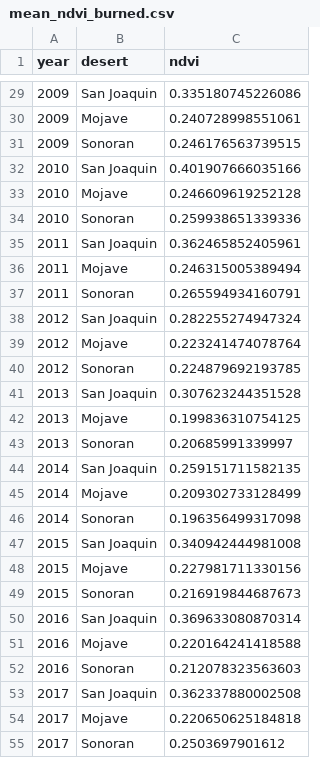
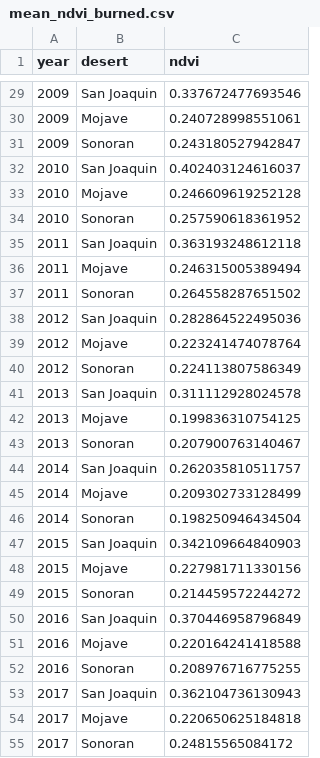
Before and after one commit to mgoldgisser/desert-fires-impact-biodiversity, a CSV file: data/mean_ndvi_burned.csv, drawn as a sheet; only a part is shown, gaps mark what is left out; the diff covers the shown part only.

Commit message:
add ndvi csv

```diff
--- a/data/mean_ndvi_burned.csv
+++ b/data/mean_ndvi_burned.csv
@@ -29,27 +29,27 @@ year,desert,ndvi
-2009,San Joaquin,0.335180745226086
+2009,San Joaquin,0.337672477693546
 2009,Mojave,0.240728998551061
-2009,Sonoran,0.246176563739515
-2010,San Joaquin,0.401907666035166
+2009,Sonoran,0.243180527942847
+2010,San Joaquin,0.402403124616037
 2010,Mojave,0.246609619252128
-2010,Sonoran,0.259938651339336
-2011,San Joaquin,0.362465852405961
+2010,Sonoran,0.257590618361952
+2011,San Joaquin,0.363193248612118
 2011,Mojave,0.246315005389494
-2011,Sonoran,0.265594934160791
-2012,San Joaquin,0.282255274947324
+2011,Sonoran,0.264558287651502
+2012,San Joaquin,0.282864522495036
 2012,Mojave,0.223241474078764
-2012,Sonoran,0.224879692193785
-2013,San Joaquin,0.307623244351528
+2012,Sonoran,0.224113807586349
+2013,San Joaquin,0.311112928024578
 2013,Mojave,0.199836310754125
-2013,Sonoran,0.20685991339997
-2014,San Joaquin,0.259151711582135
+2013,Sonoran,0.207900763140467
+2014,San Joaquin,0.262035810511757
 2014,Mojave,0.209302733128499
-2014,Sonoran,0.196356499317098
-2015,San Joaquin,0.340942444981008
+2014,Sonoran,0.198250946434504
+2015,San Joaquin,0.342109664840903
 2015,Mojave,0.227981711330156
-2015,Sonoran,0.216919844687673
-2016,San Joaquin,0.369633080870314
+2015,Sonoran,0.214459572244272
+2016,San Joaquin,0.370446958796849
 2016,Mojave,0.220164241418588
-2016,Sonoran,0.212078323563603
-2017,San Joaquin,0.362337880002508
+2016,Sonoran,0.208976716775255
+2017,San Joaquin,0.362104736130943
 2017,Mojave,0.220650625184818
-2017,Sonoran,0.2503697901612
+2017,Sonoran,0.24815565084172
```
Also changed, not shown: 26 edited cells elsewhere in this file, 1 other file.
